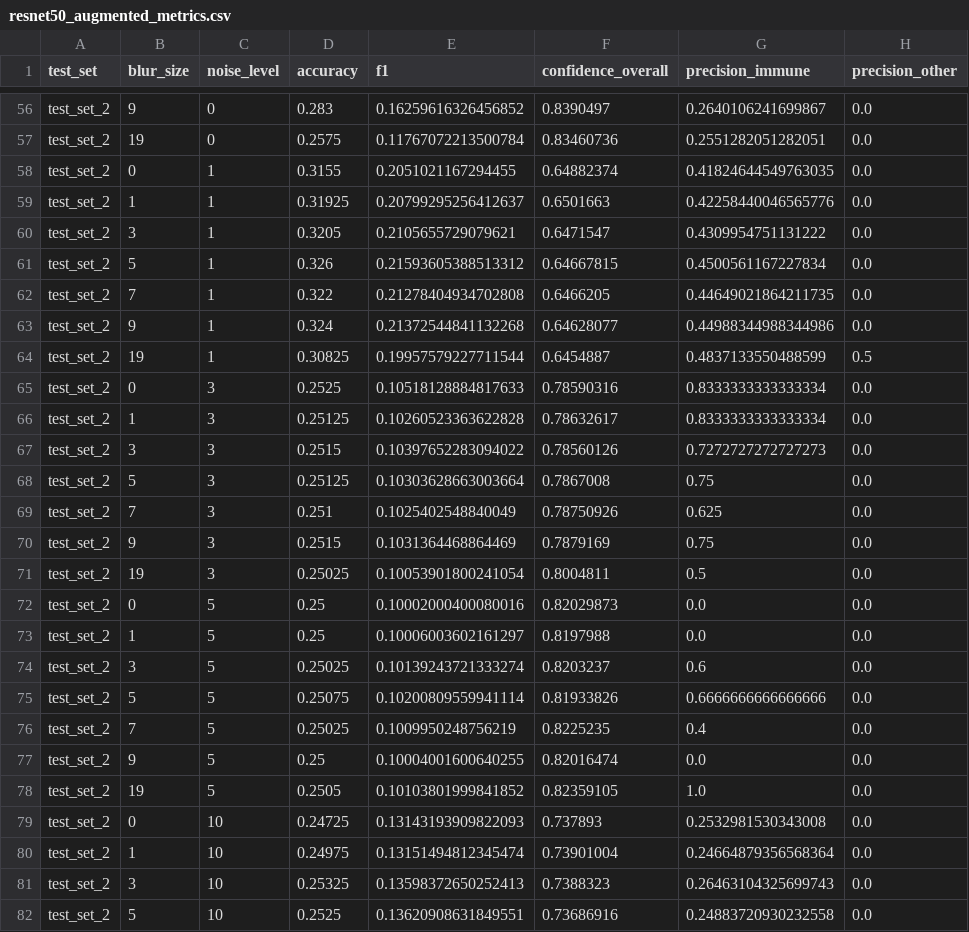
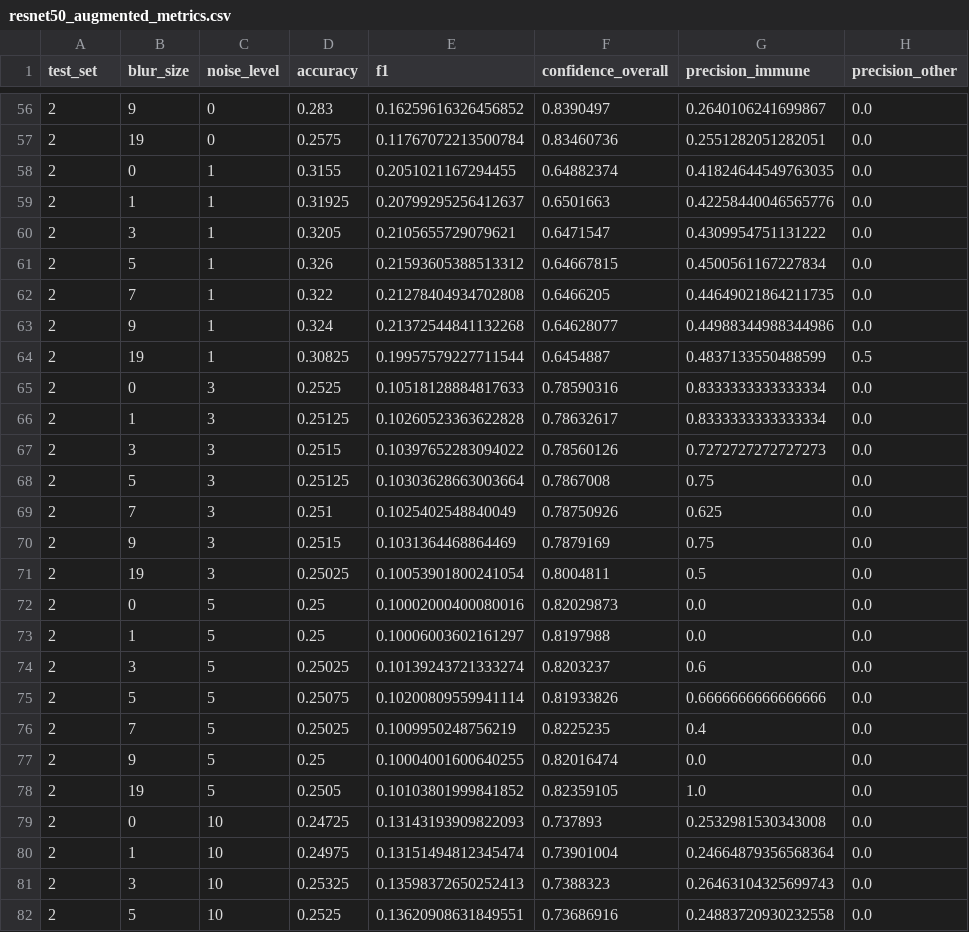
Before and after one commit to AlanS812/data3888-14, a CSV file: metrics/resnet50_augmented_metrics.csv, drawn as a sheet; only a part is shown, gaps mark what is left out; the diff covers the shown part only; the diff names each change by its address in the sheet, - before the commit and + after, or states it on an @@ line.

```diff
--- a/metrics/resnet50_augmented_metrics.csv
+++ b/metrics/resnet50_augmented_metrics.csv
-A56:A82 (test_set): test_set_2
+A56:A82 (test_set): 2
```
Also changed, not shown: 120 edited cells elsewhere in this file.
